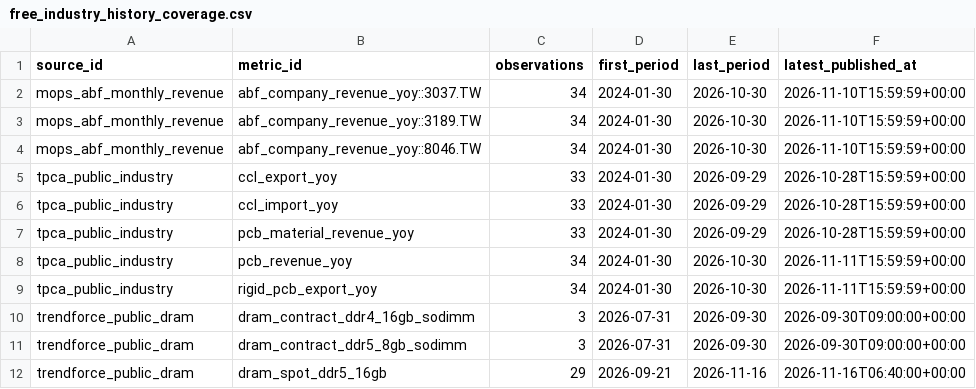
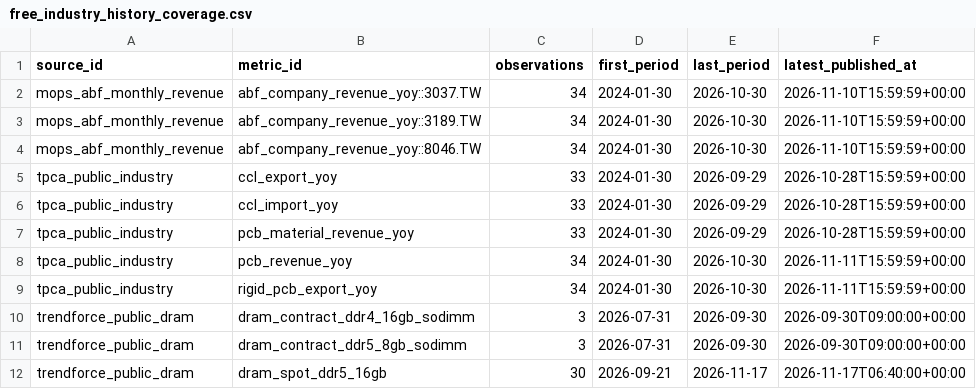
Before and after one commit to wesleylai1123/chain_survey, a CSV file: data/history/free_industry_history_coverage.csv, drawn as a sheet.

```diff
--- a/data/history/free_industry_history_coverage.csv
+++ b/data/history/free_industry_history_coverage.csv
@@ -11,2 +11,2 @@ trendforce_public_dram,dram_contract_ddr4_16gb_sodimm,3,2026-07-31,2026-09-30,20
 trendforce_public_dram,dram_contract_ddr5_8gb_sodimm,3,2026-07-31,2026-09-30,2026-09-30T09:00:00+00:00
-trendforce_public_dram,dram_spot_ddr5_16gb,29,2026-09-21,2026-11-16,2026-11-16T06:40:00+00:00
+trendforce_public_dram,dram_spot_ddr5_16gb,30,2026-09-21,2026-11-17,2026-11-17T06:40:00+00:00
```
Also changed, not shown: data/history/free_industry_history_panel.csv, data/history/trendforce_public_price_history.csv, 4 other files.
